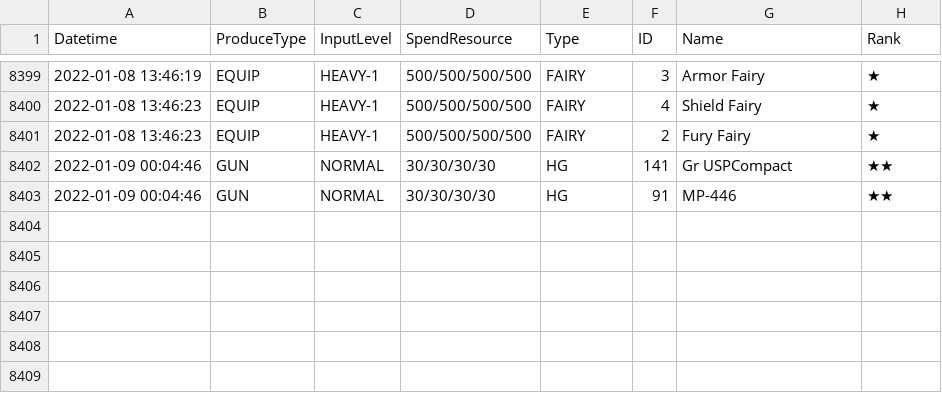
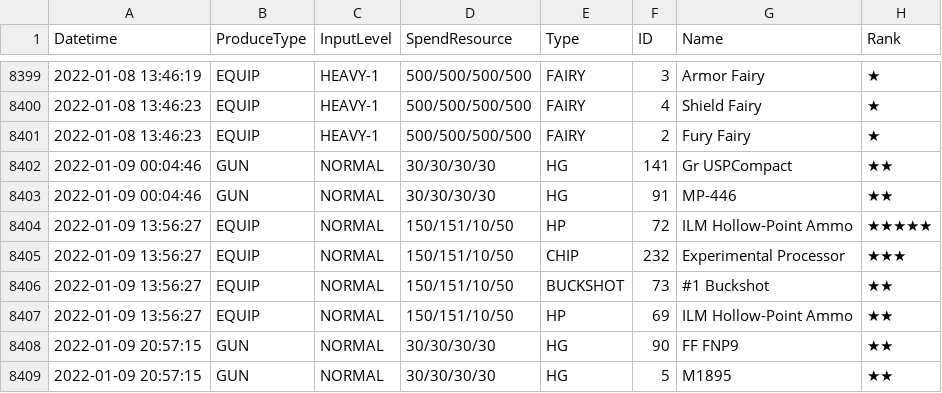
Before and after one commit to m1s3ri/90wish, a CSV file: miseri_34865_production.csv, drawn as a sheet; only a part is shown, gaps mark what is left out.

```diff
--- a/miseri_34865_production.csv
+++ b/miseri_34865_production.csv
@@ -8403 +8403,7 @@
 2022-01-09 00:04:46,GUN,NORMAL,30/30/30/30,HG,91,MP-446,★★
+2022-01-09 13:56:27,EQUIP,NORMAL,150/151/10/50,HP,72,ILM Hollow-Point Ammo,★★★★★
+2022-01-09 13:56:27,EQUIP,NORMAL,150/151/10/50,CHIP,232,Experimental Processor,★★★
+2022-01-09 13:56:27,EQUIP,NORMAL,150/151/10/50,BUCKSHOT,73,#1 Buckshot,★★
+2022-01-09 13:56:27,EQUIP,NORMAL,150/151/10/50,HP,69,ILM Hollow-Point Ammo,★★
+2022-01-09 20:57:15,GUN,NORMAL,30/30/30/30,HG,90,FF FNP9,★★
+2022-01-09 20:57:15,GUN,NORMAL,30/30/30/30,HG,5,M1895,★★
```
Also changed, not shown: miseri_34865_coalition_info.csv, miseri_34865_doll_info.csv, 6 other files.
